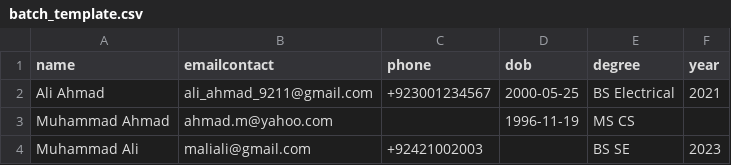
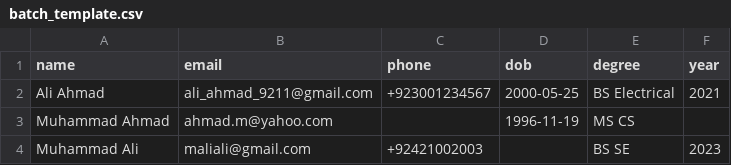
Before and after one commit to mwriaz/foobar, a CSV file: templates/batch_template.csv, drawn as a sheet.

```diff
--- a/templates/batch_template.csv
+++ b/templates/batch_template.csv
@@ -1,2 +1,2 @@
-name,emailcontact,phone,dob,degree,year
+name,email,phone,dob,degree,year
 Ali Ahmad,ali_ahmad_9211@gmail.com,+923001234567,2000-05-25,BS Electrical,2021
```
Also changed, not shown: 6 other files.
